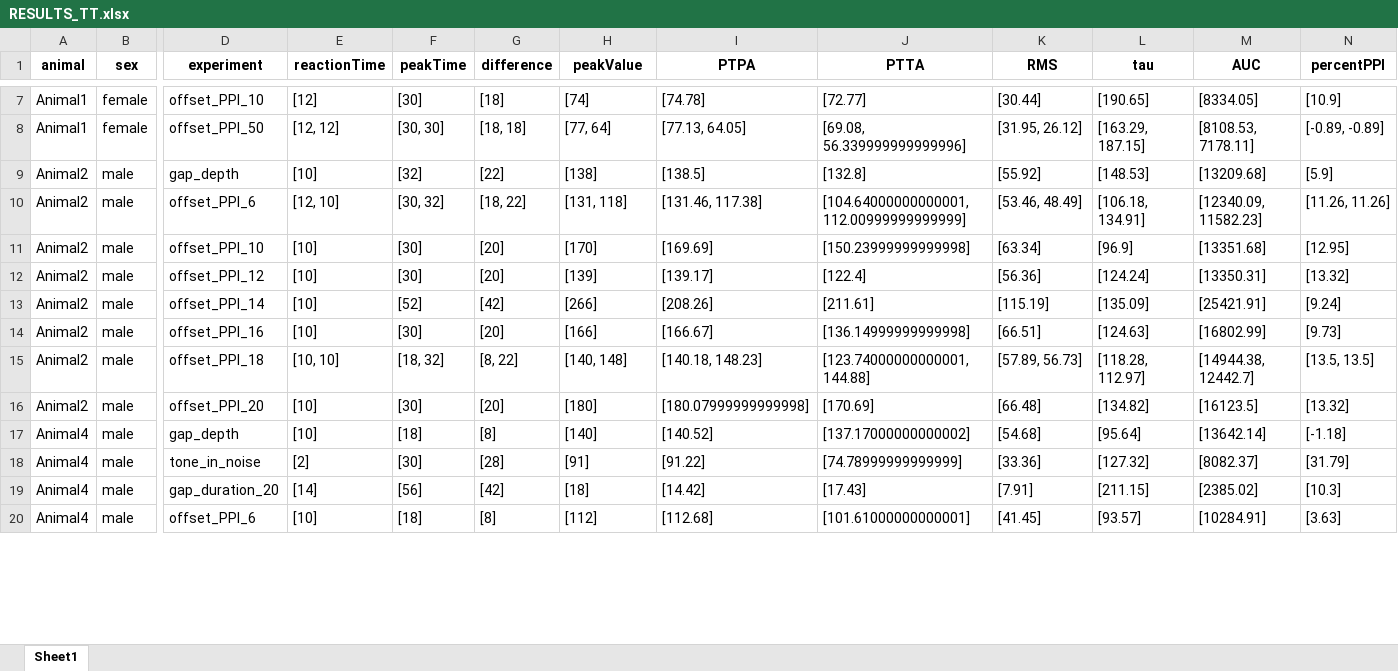
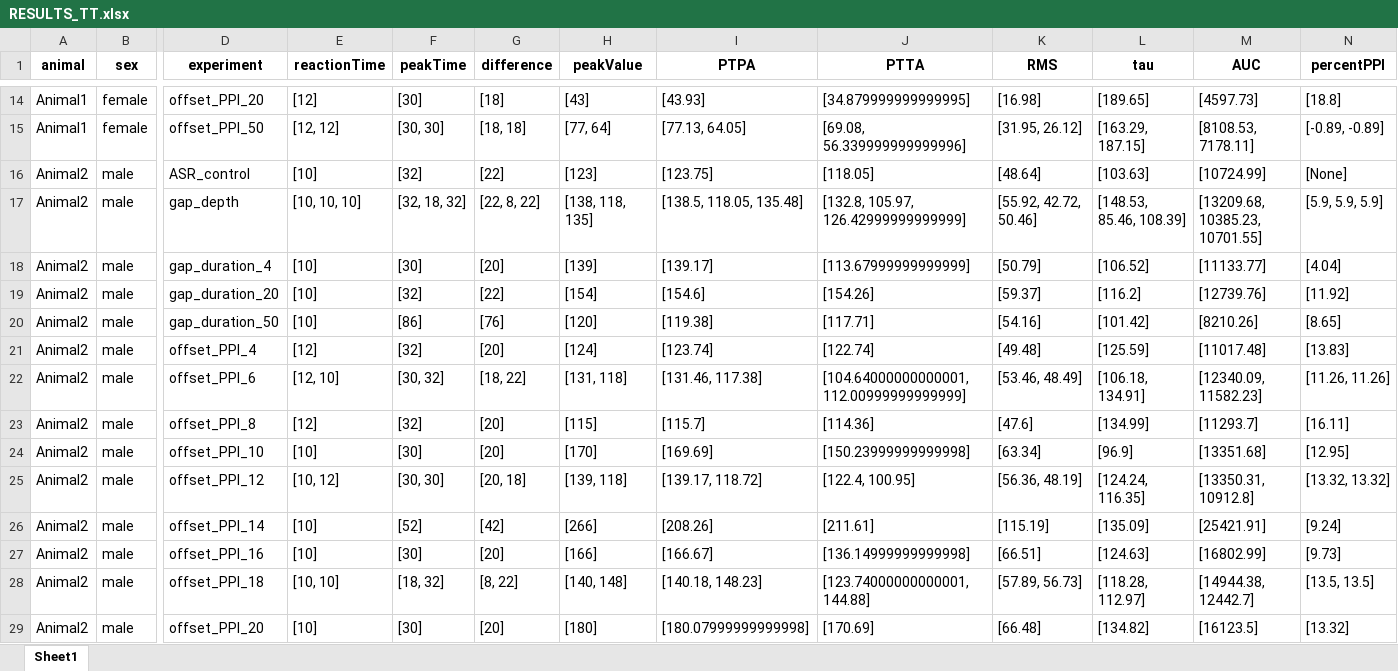
Before and after one commit to Lara-Kolb/Startle-Response-Analysis, an Excel workbook: Peakfinder Results/RESULTS_TT.xlsx, sheet Sheet1, drawn as a sheet; only a part is shown, gaps mark what is left out; the shorter side is filled out with more unchanged rows; values as stored, in another font and other column widths than the file's, no borders; addresses are those after the commit; rows hold the shown columns only; the diff covers the shown part only; the diff names each change by its address in the sheet, - before the commit and + after, or states it on an @@ line.

Commit message:
bugfix in percentPPI trester

```diff
--- a/Peakfinder Results/RESULTS_TT.xlsx (sheet Sheet1)
+++ b/Peakfinder Results/RESULTS_TT.xlsx (sheet Sheet1)
-D14 (experiment): offset_PPI_10
+D14 (experiment): offset_PPI_20
-H14 (peakValue): [74]
+H14 (peakValue): [43]
-I14 (PTPA): [74.78]
+I14 (PTPA): [43.93]
-J14 (PTTA): [72.77]
+J14 (PTTA): [34.879999999999995]
-K14 (RMS): [30.44]
+K14 (RMS): [16.98]
-L14 (tau): [190.65]
+L14 (tau): [189.65]
-M14 (AUC): [8334.05]
+M14 (AUC): [4597.73]
-N14 (percentPPI): [10.9]
+N14 (percentPPI): [18.8]
+row 16: Animal2 | male | ASR_control | [10] | [32] | [22] | [123] | [123.75] | [118.05] | [48.64] | [103.63] | [10724.99] | [None]
+row 17: Animal2 | male | gap_depth | [10, 10, 10] | [32, 18, 32] | [22, 8, 22] | [138, 118, 135] | [138.5, 118.05, 135.48] | [132.8, 105.97, 126.42999999999999] | [55.92, 42.72, 50.46] | [148.53, 85.46, 108.39] | [13209.68, 10385.23, 10701.55] | [5.9, 5.9, 5.9]
+row 18: Animal2 | male | gap_duration_4 | [10] | [30] | [20] | [139] | [139.17] | [113.67999999999999] | [50.79] | [106.52] | [11133.77] | [4.04]
-D19 (experiment): gap_depth
+D19 (experiment): gap_duration_20
-H19 (peakValue): [138]
+H19 (peakValue): [154]
-I19 (PTPA): [138.5]
+I19 (PTPA): [154.6]
-J19 (PTTA): [132.8]
+J19 (PTTA): [154.26]
-K19 (RMS): [55.92]
+K19 (RMS): [59.37]
-L19 (tau): [148.53]
+L19 (tau): [116.2]
-M19 (AUC): [13209.68]
+M19 (AUC): [12739.76]
-N19 (percentPPI): [5.9]
+N19 (percentPPI): [11.92]
+row 20: Animal2 | male | gap_duration_50 | [10] | [86] | [76] | [120] | [119.38] | [117.71] | [54.16] | [101.42] | [8210.26] | [8.65]
+row 21: Animal2 | male | offset_PPI_4 | [12] | [32] | [20] | [124] | [123.74] | [122.74] | [49.48] | [125.59] | [11017.48] | [13.83]
+row 23: Animal2 | male | offset_PPI_8 | [12] | [32] | [20] | [115] | [115.7] | [114.36] | [47.6] | [134.99] | [11293.7] | [16.11]
-E25 (reactionTime): [10]
+E25 (reactionTime): [10, 12]
-F25 (peakTime): [30]
+F25 (peakTime): [30, 30]
-G25 (difference): [20]
+G25 (difference): [20, 18]
-H25 (peakValue): [139]
+H25 (peakValue): [139, 118]
-I25 (PTPA): [139.17]
+I25 (PTPA): [139.17, 118.72]
-J25 (PTTA): [122.4]
+J25 (PTTA): [122.4, 100.95]
-K25 (RMS): [56.36]
+K25 (RMS): [56.36, 48.19]
-L25 (tau): [124.24]
+L25 (tau): [124.24, 116.35]
-M25 (AUC): [13350.31]
+M25 (AUC): [13350.31, 10912.8]
-N25 (percentPPI): [13.32]
+N25 (percentPPI): [13.32, 13.32]
```
Also changed, not shown: 79 added rows and 508 edited cells elsewhere in this sheet, Peakfinder Results/RESULTS_MTT.xlsx, Tester Results/ALL_VAR_CORRELATIONS.xlsx, 34 other files.
